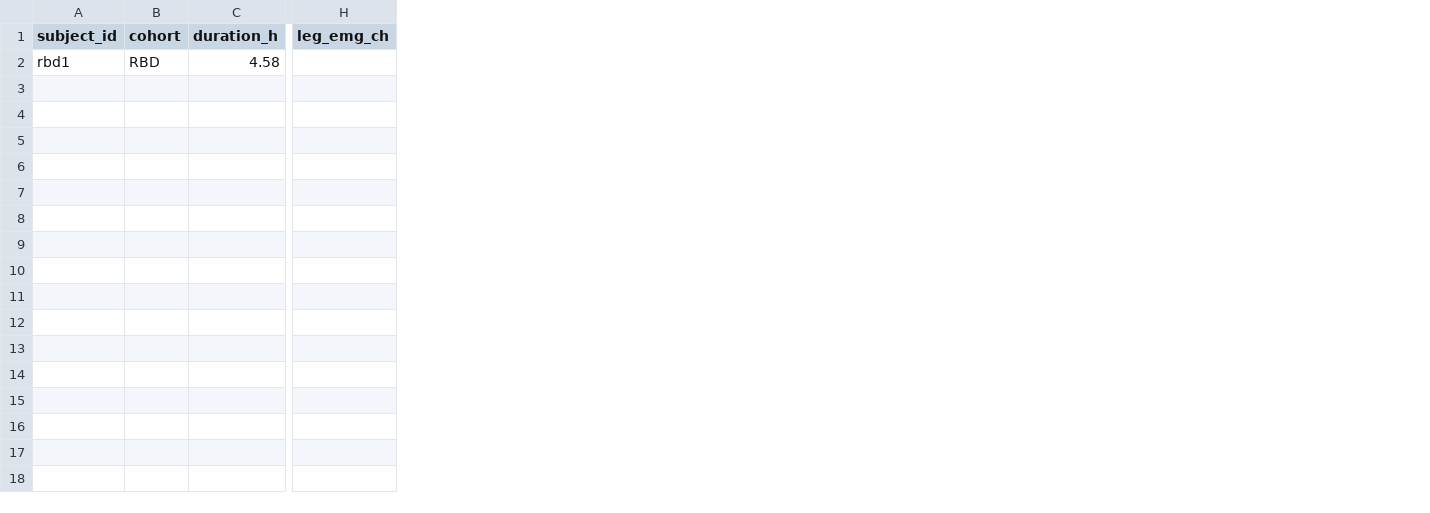
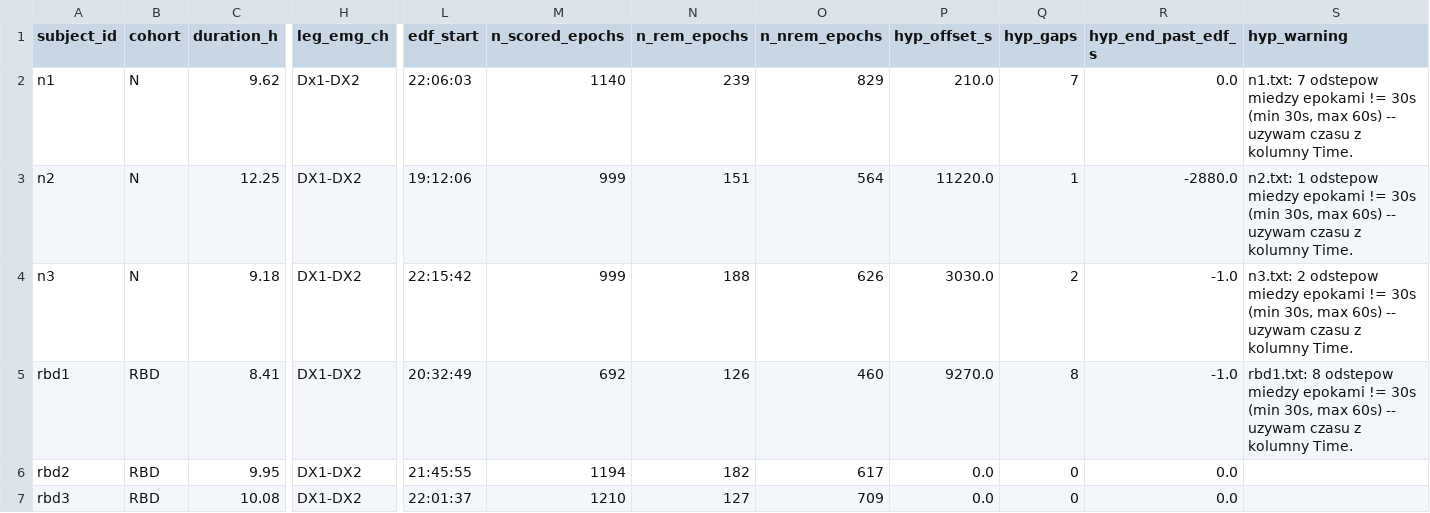
Before and after one commit to KrasnyIwanowicz/mamba-rbd-screening, a CSV file: reports/cap_channel_audit.csv, drawn as a sheet; only a part is shown, gaps mark what is left out; addresses are those after the commit; rows hold the shown columns only; the diff names each change by its address in the sheet, - before the commit and + after, or states it on an @@ line.

Commit message:
update the csv reports to include new data and correct formatting issues

```diff
--- a/reports/cap_channel_audit.csv
+++ b/reports/cap_channel_audit.csv
+column L (edf_start), row 5: 20:32:49
+column M (n_scored_epochs), row 5: 692
+column N (n_rem_epochs), row 5: 126
+column O (n_nrem_epochs), row 5: 460
+column P (hyp_offset_s), row 5: 9270.0
+column Q (hyp_gaps), row 5: 8
+column R (hyp_end_past_edf_s), row 5: -1.0
+column S (hyp_warning), row 5: rbd1.txt: 8 odstepow miedzy epokami != 30s (min 30s, max 60s) -- uzywam czasu z kolumny Time.
+row 2: n1 | N | 9.62 | Dx1-DX2 | 22:06:03 | 1140 | 239 | 829 | 210.0 | 7 | 0.0 | n1.txt: 7 odstepow miedzy epokami != 30s (min 30s, max 60s) -- uzywam czasu z kolumny Time.
+row 3: n2 | N | 12.25 | DX1-DX2 | 19:12:06 | 999 | 151 | 564 | 11220.0 | 1 | -2880.0 | n2.txt: 1 odstepow miedzy epokami != 30s (min 30s, max 60s) -- uzywam czasu z kolumny Time.
+row 4: n3 | N | 9.18 | DX1-DX2 | 22:15:42 | 999 | 188 | 626 | 3030.0 | 2 | -1.0 | n3.txt: 2 odstepow miedzy epokami != 30s (min 30s, max 60s) -- uzywam czasu z kolumny Time.
-C5 (duration_h): 4.58
+C5 (duration_h): 8.41
-H5 (leg_emg_ch): (empty)
+H5 (leg_emg_ch): DX1-DX2
+row 6: rbd2 | RBD | 9.95 | DX1-DX2 | 21:45:55 | 1194 | 182 | 617 | 0.0 | 0 | 0.0
+row 7: rbd3 | RBD | 10.08 | DX1-DX2 | 22:01:37 | 1210 | 127 | 709 | 0.0 | 0 | 0.0
```
Also changed, not shown: reports/rswa_scores.csv.
